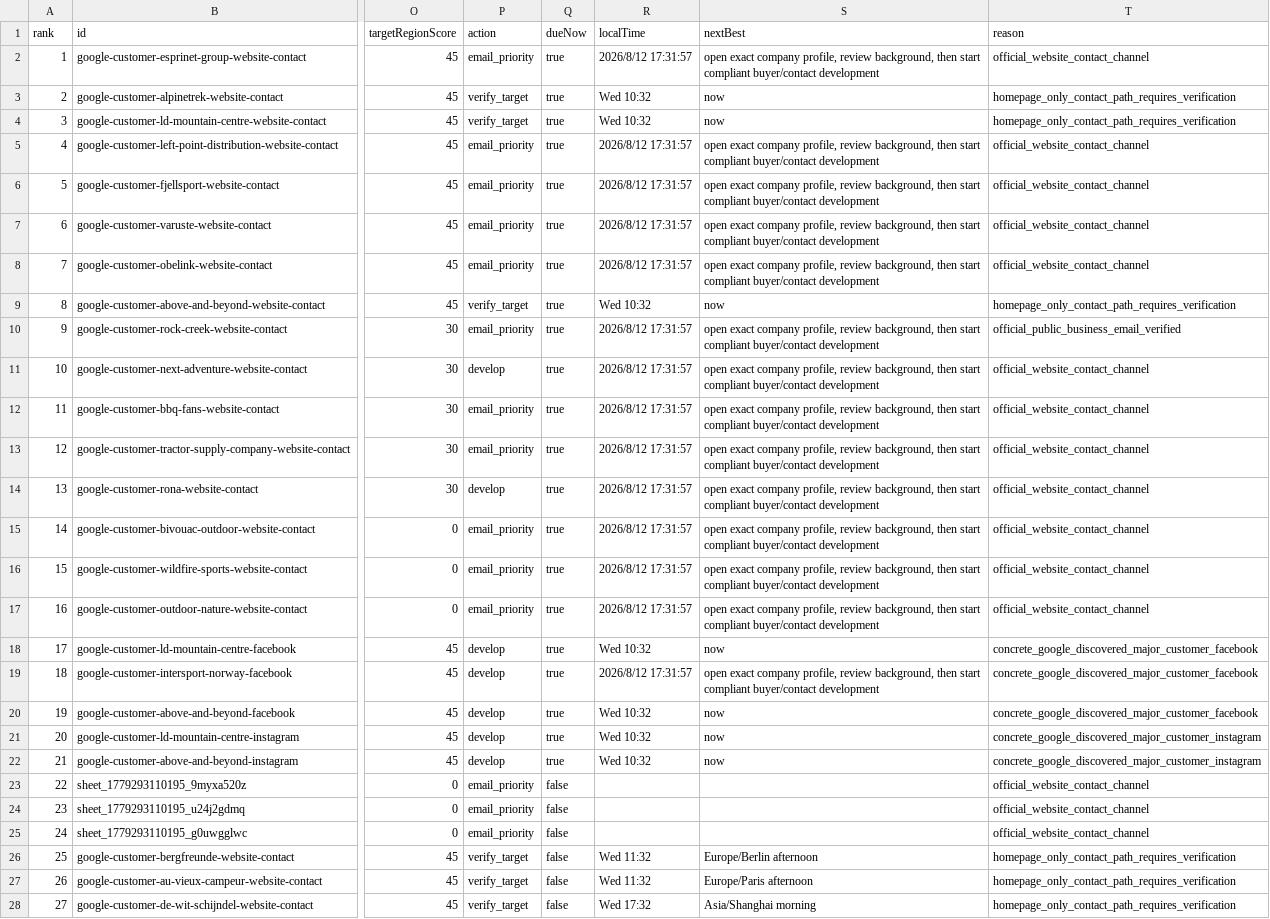
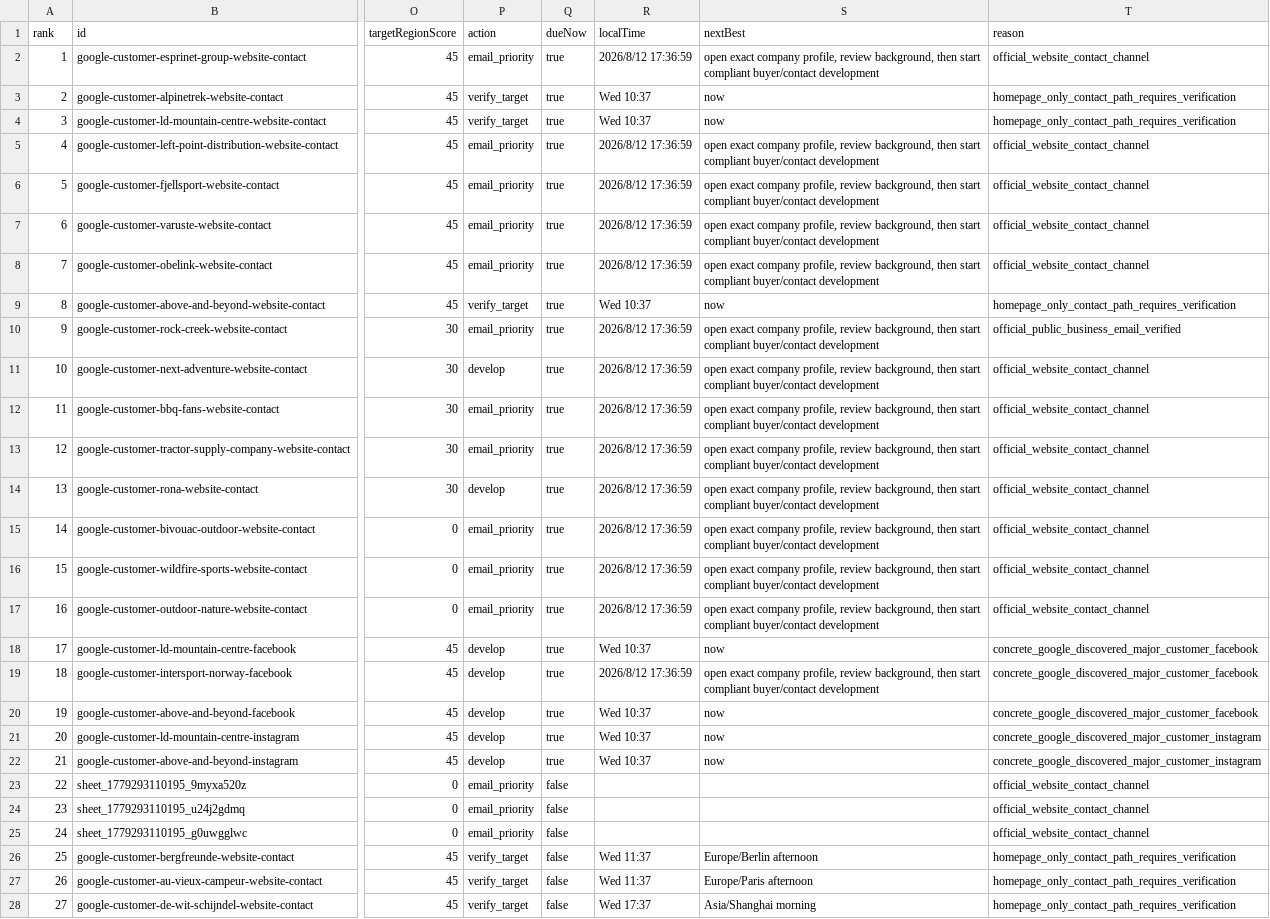
Before and after one commit to Leo-131/1, a CSV file: outreach-dashboard/github-sync/daily-queue.csv, drawn as a sheet; only a part is shown, gaps mark what is left out; the diff covers the shown part only; the diff names each change by its address in the sheet, - before the commit and + after, or states it on an @@ line.

Commit message:
sync: local outreach data 2026-08-12

```diff
--- a/outreach-dashboard/github-sync/daily-queue.csv
+++ b/outreach-dashboard/github-sync/daily-queue.csv
-R2 (localTime): 2026/8/12 17:31:57
+R2 (localTime): 2026/8/12 17:36:59
-R3:R4 (localTime): Wed 10:32
+R3:R4 (localTime): Wed 10:37
-R5:R8 (localTime): 2026/8/12 17:31:57
+R5:R8 (localTime): 2026/8/12 17:36:59
-R9 (localTime): Wed 10:32
+R9 (localTime): Wed 10:37
-R10:R17 (localTime): 2026/8/12 17:31:57
+R10:R17 (localTime): 2026/8/12 17:36:59
-R18 (localTime): Wed 10:32
+R18 (localTime): Wed 10:37
-R19 (localTime): 2026/8/12 17:31:57
+R19 (localTime): 2026/8/12 17:36:59
-R20:R22 (localTime): Wed 10:32
+R20:R22 (localTime): Wed 10:37
-R26:R27 (localTime): Wed 11:32
+R26:R27 (localTime): Wed 11:37
-R28 (localTime): Wed 17:32
+R28 (localTime): Wed 17:37
```
Also changed, not shown: 16 edited cells elsewhere in this file, 33 other files.
